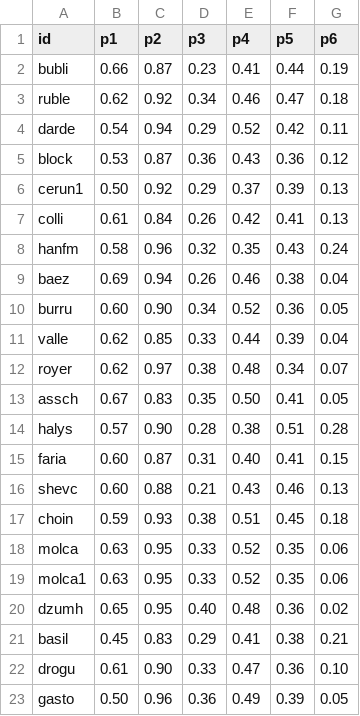
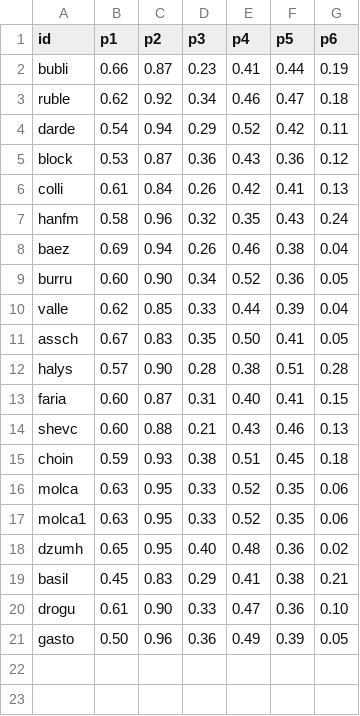
Before and after one commit to woonsupkim/Smash-React, a CSV file: data-pipeline/output/player_stats_clay_upset.csv, drawn as a sheet.

```diff
--- a/data-pipeline/output/player_stats_clay_upset.csv
+++ b/data-pipeline/output/player_stats_clay_upset.csv
@@ -5,3 +5,2 @@ darde,0.54,0.94,0.29,0.52,0.42,0.11
 block,0.53,0.87,0.36,0.43,0.36,0.12
-cerun1,0.50,0.92,0.29,0.37,0.39,0.13
 colli,0.61,0.84,0.26,0.42,0.41,0.13
@@ -11,3 +10,2 @@ burru,0.60,0.90,0.34,0.52,0.36,0.05
 valle,0.62,0.85,0.33,0.44,0.39,0.04
-royer,0.62,0.97,0.38,0.48,0.34,0.07
 assch,0.67,0.83,0.35,0.50,0.41,0.05
```
Also changed, not shown: data-pipeline/output/player_stats_hard_upset.csv, data-pipeline/output/women/player_stats_clay_upset.csv, 55 other files.
